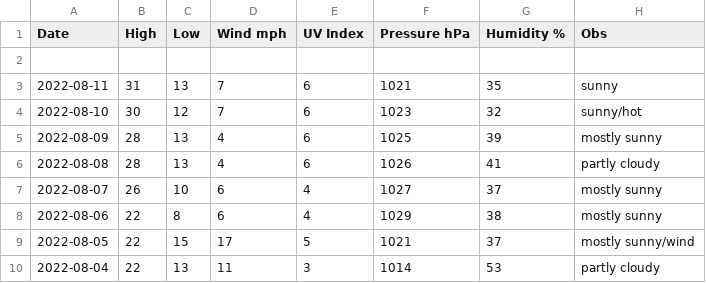
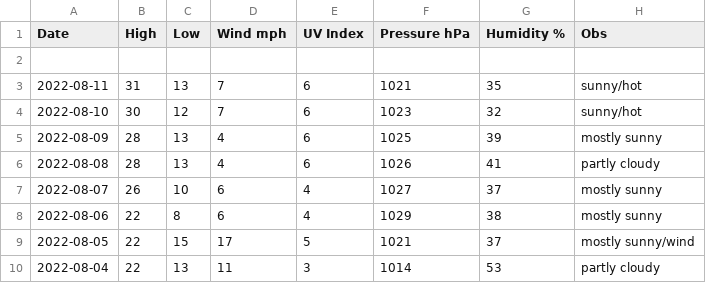
Before and after one commit to tu2/os_specific, a CSV file: linux/csv_file.csv, drawn as a sheet; only a part is shown.

Commit message:
Update csv_file.csv

```diff
--- a/linux/csv_file.csv
+++ b/linux/csv_file.csv
@@ -2,3 +2,3 @@ Date,High,Low,Wind mph,UV Index,Pressure hPa,Humidity %,Obs
 
-2022-08-11,31,13,7,6,1021,35,sunny
+2022-08-11,31,13,7,6,1021,35,sunny/hot
 2022-08-10,30,12,7,6,1023,32,sunny/hot
```
